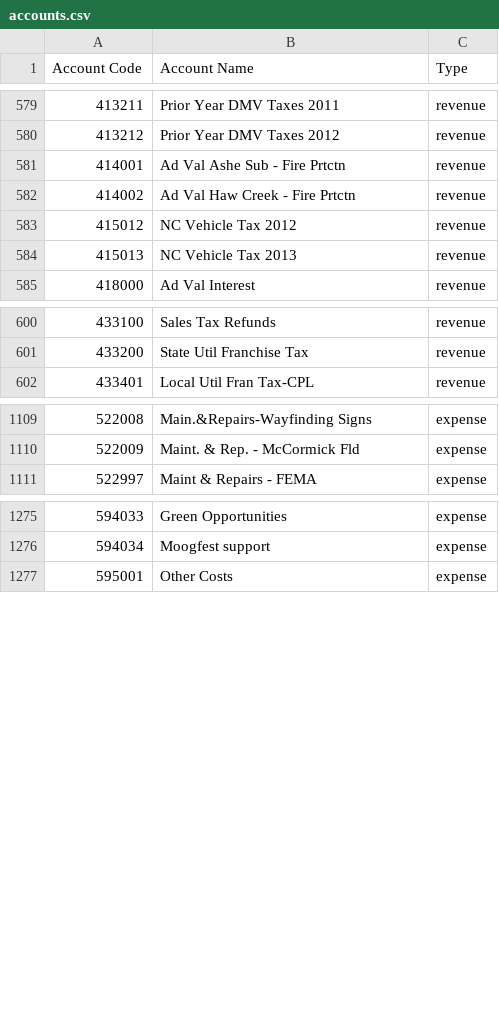
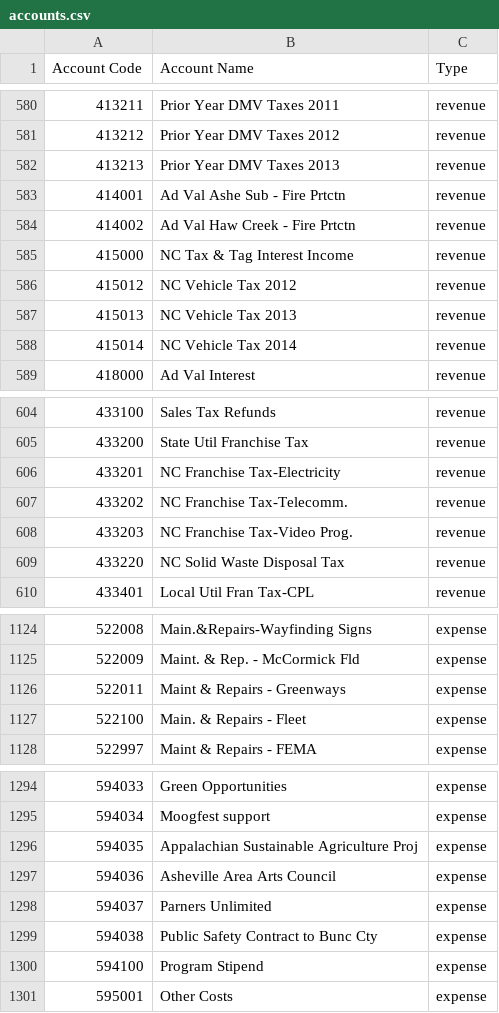
Before and after one commit to DemocracyApps/Community-Budget-Explorer, a CSV file: sample_data/AVL2014/canonical/accounts.csv, drawn as a sheet; only a part is shown, gaps mark what is left out; the diff covers the shown part only.

Commit message:
Added in a bunch of missing accounts and divisions (plus placeholders for missing cost centers). Reprocessed the canonical set of data and added error prints for the future in the import code.

```diff
--- a/sample_data/AVL2014/canonical/accounts.csv
+++ b/sample_data/AVL2014/canonical/accounts.csv
@@ -580,6 +581,9 @@ Account Code,Account Name,Type
 413212,Prior Year DMV Taxes 2012,revenue
+413213,Prior Year DMV Taxes 2013,revenue
 414001,Ad Val Ashe Sub - Fire Prtctn,revenue
 414002,Ad Val Haw Creek - Fire Prtctn,revenue
+415000,NC Tax & Tag Interest Income,revenue
 415012,NC Vehicle Tax 2012,revenue
 415013,NC Vehicle Tax 2013,revenue
+415014,NC Vehicle Tax 2014,revenue
 418000,Ad Val Interest,revenue
@@ -601,2 +605,6 @@ Account Code,Account Name,Type
 433200,State Util Franchise Tax,revenue
+433201,NC Franchise Tax-Electricity,revenue
+433202,NC Franchise Tax-Telecomm.,revenue
+433203,NC Franchise Tax-Video Prog.,revenue
+433220,NC Solid Waste Disposal Tax,revenue
 433401,Local Util Fran Tax-CPL,revenue
@@ -1110,2 +1125,4 @@ Account Code,Account Name,Type
 522009,Maint. & Rep. - McCormick Fld,expense
+522011,Maint & Repairs - Greenways,expense
+522100,Main. & Repairs - Fleet,expense
 522997,Maint & Repairs - FEMA,expense
@@ -1276,2 +1295,7 @@ Account Code,Account Name,Type
 594034,Moogfest support,expense
+594035,Appalachian Sustainable Agriculture Proj,expense
+594036,Asheville Area Arts Council,expense
+594037,Parners Unlimited,expense
+594038,Public Safety Contract to Bunc Cty,expense
+594100,Program Stipend,expense
 595001,Other Costs,expense
```
Also changed, not shown: 10 added rows elsewhere in this file, sample_data/AVL2014/canonical/cat_costcenter.csv, sample_data/AVL2014/canonical/cat_division.csv, 4 other files.
